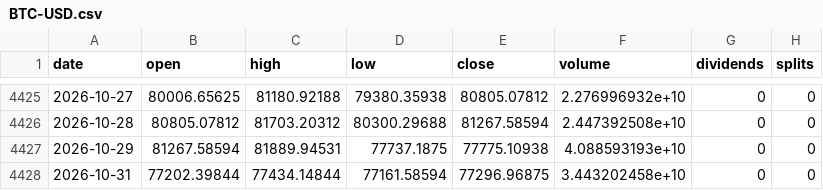
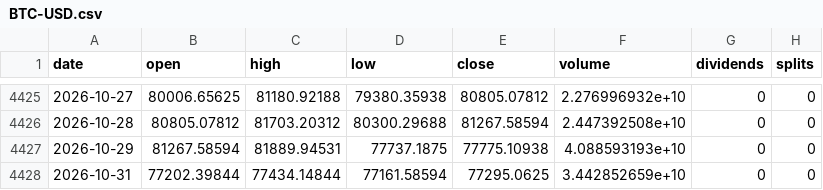
Before and after one commit to michaelkofman1-ui/Options-snapshots, a CSV file: data/external/bars/BTC-USD.csv, drawn as a sheet; only a part is shown, gaps mark what is left out.

```diff
--- a/data/external/bars/BTC-USD.csv
+++ b/data/external/bars/BTC-USD.csv
@@ -4427,2 +4427,2 @@ date,open,high,low,close,volume,dividends,splits
 2026-10-29,81267.58594,81889.94531,77737.1875,77775.10938,4.088593193e+10,0,0
-2026-10-31,77202.39844,77434.14844,77161.58594,77296.96875,3.443202458e+10,0,0
+2026-10-31,77202.39844,77434.14844,77161.58594,77295.0625,3.442852659e+10,0,0
```
Also changed, not shown: data/external/_last_run.csv, data/external/bars/ETH-USD.csv, 3 other files.
